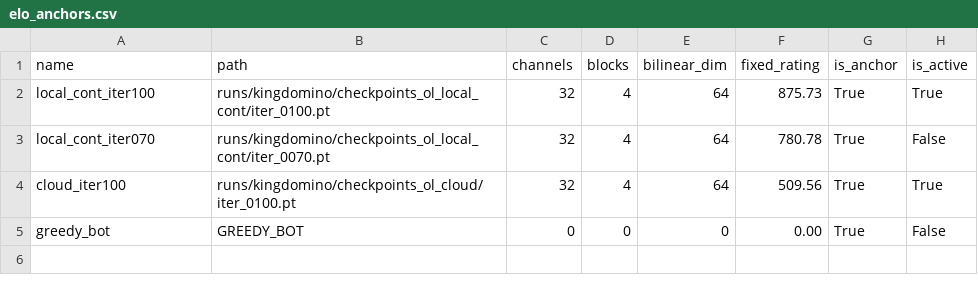
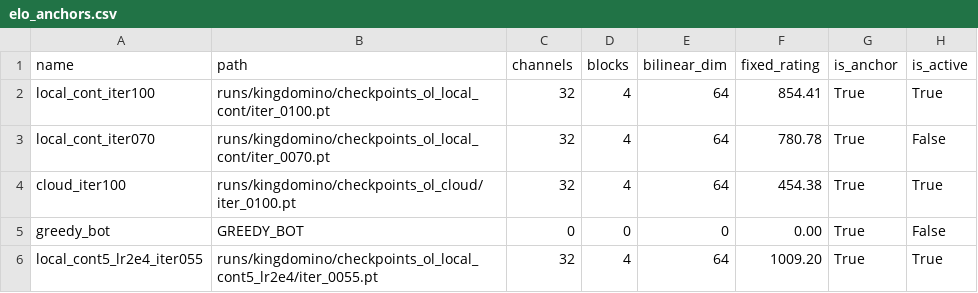
Before and after one commit to joelbruns9/boardgame-ai, a CSV file: games/kingdomino/elo_anchors.csv, drawn as a sheet.

Commit message:
Run local_cont6: policy_loss 1.838, model approaching 32x4 saturation, Elo ~1029

```diff
--- a/games/kingdomino/elo_anchors.csv
+++ b/games/kingdomino/elo_anchors.csv
@@ -1,5 +1,6 @@
 name,path,channels,blocks,bilinear_dim,fixed_rating,is_anchor,is_active
-local_cont_iter100,runs/kingdomino/checkpoints_ol_local_cont/iter_0100.pt,32,4,64,875.73,True,True
+local_cont_iter100,runs/kingdomino/checkpoints_ol_local_cont/iter_0100.pt,32,4,64,854.41,True,True
 local_cont_iter070,runs/kingdomino/checkpoints_ol_local_cont/iter_0070.pt,32,4,64,780.78,True,False
-cloud_iter100,runs/kingdomino/checkpoints_ol_cloud/iter_0100.pt,32,4,64,509.56,True,True
+cloud_iter100,runs/kingdomino/checkpoints_ol_cloud/iter_0100.pt,32,4,64,454.38,True,True
 greedy_bot,GREEDY_BOT,0,0,0,0.00,True,False
+local_cont5_lr2e4_iter055,runs/kingdomino/checkpoints_ol_local_cont5_lr2e4/iter_0055.pt,32,4,64,1009.20,True,True
```
Also changed, not shown: 2 other files.
